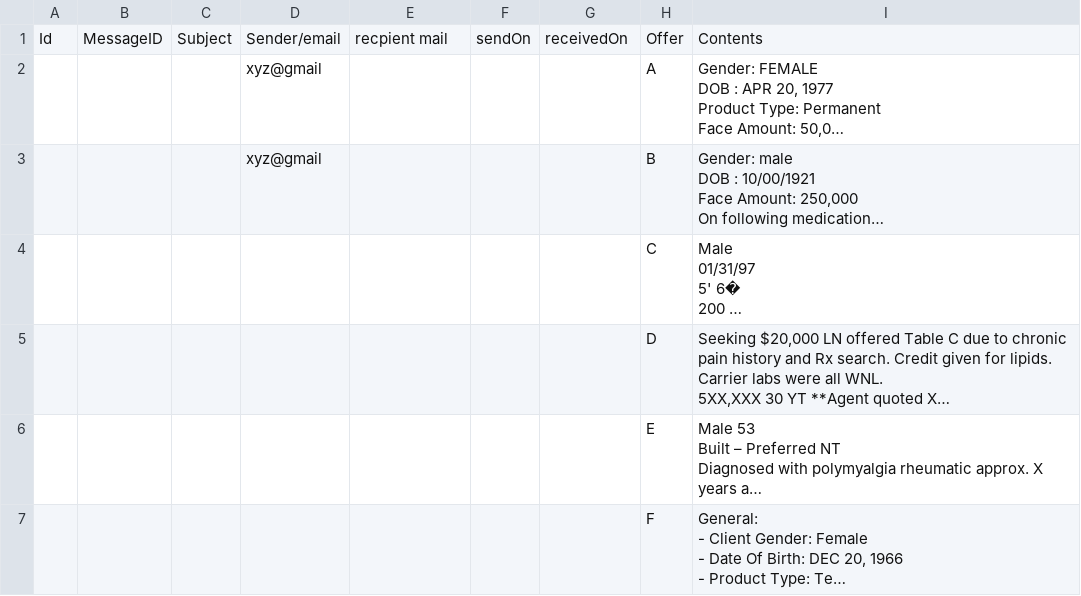
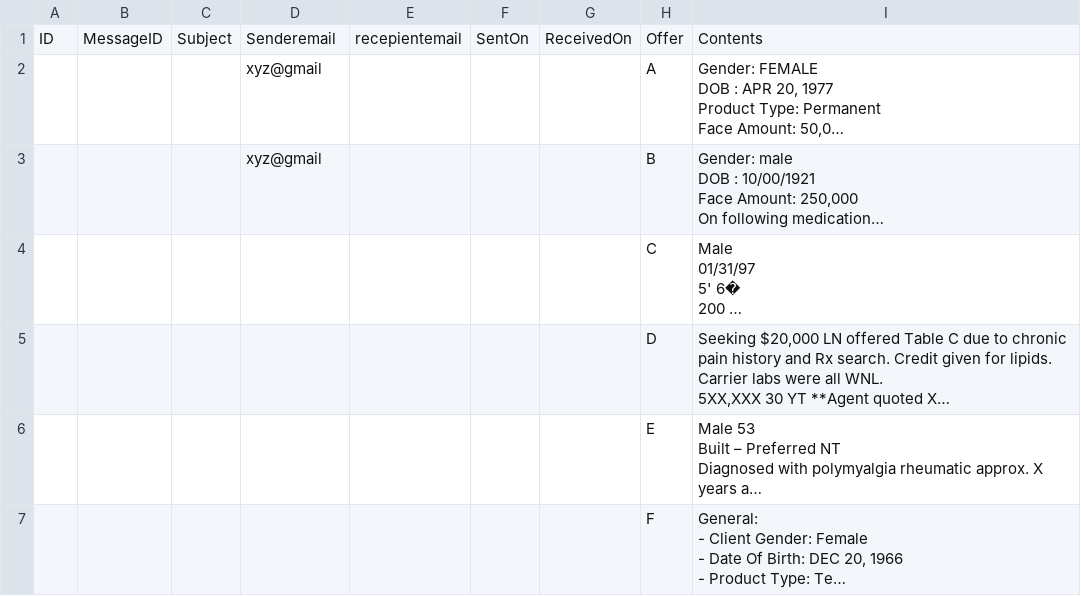
Before and after one commit to the-spectator/QuickQuote, a CSV file: Data/raw_data1.csv, drawn as a sheet; only a part is shown; long unchanged cells end in …; the diff names each change by its address in the sheet, - before the commit and + after, or states it on an @@ line.

```diff
--- a/Data/raw_data1.csv
+++ b/Data/raw_data1.csv
-A1: Id
+A1: ID
-D1: Sender/email
+D1: Senderemail
-E1: recpient mail
+E1: recepientemail
-F1: sendOn
+F1: SentOn
-G1: receivedOn
+G1: ReceivedOn
```
Also changed, not shown: 7 other files.
